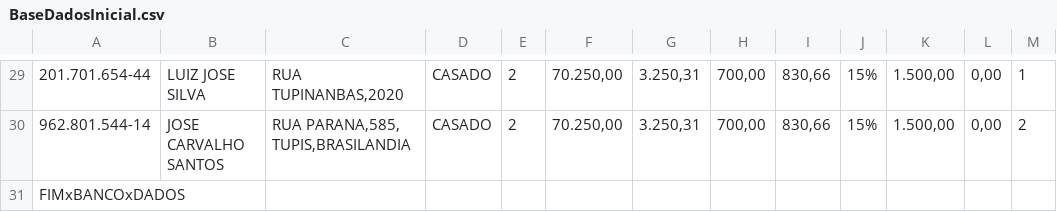
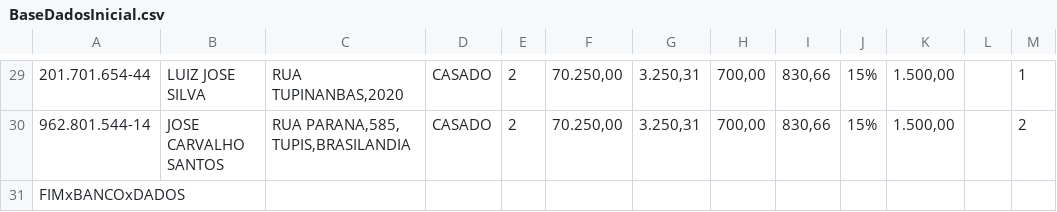
Before and after one commit to MacMenez/RECEITA-FEDERAL, a CSV file: BaseDadosInicial.csv, drawn as a sheet; only a part is shown, gaps mark what is left out; the diff covers the shown part only.

```diff
--- a/BaseDadosInicial.csv
+++ b/BaseDadosInicial.csv
@@ -29,3 +29,3 @@
-201.701.654-44|LUIZ JOSE SILVA|RUA TUPINANBAS,2020|CASADO|2|70.250,00|3.250,31|700,00|830,66|15%|1.500,00|0,00|1|
-962.801.544-14|JOSE CARVALHO SANTOS|RUA PARANA,585, TUPIS,BRASILANDIA|CASADO|2|70.250,00|3.250,31|700,00|830,66|15%|1.500,00|0,00|2|
+201.701.654-44|LUIZ JOSE SILVA|RUA TUPINANBAS,2020|CASADO|2|70.250,00|3.250,31|700,00|830,66|15%|1.500,00||1|
+962.801.544-14|JOSE CARVALHO SANTOS|RUA PARANA,585, TUPIS,BRASILANDIA|CASADO|2|70.250,00|3.250,31|700,00|830,66|15%|1.500,00||2|
 FIMxBANCOxDADOS
```
Also changed, not shown: 28 edited cells elsewhere in this file.
